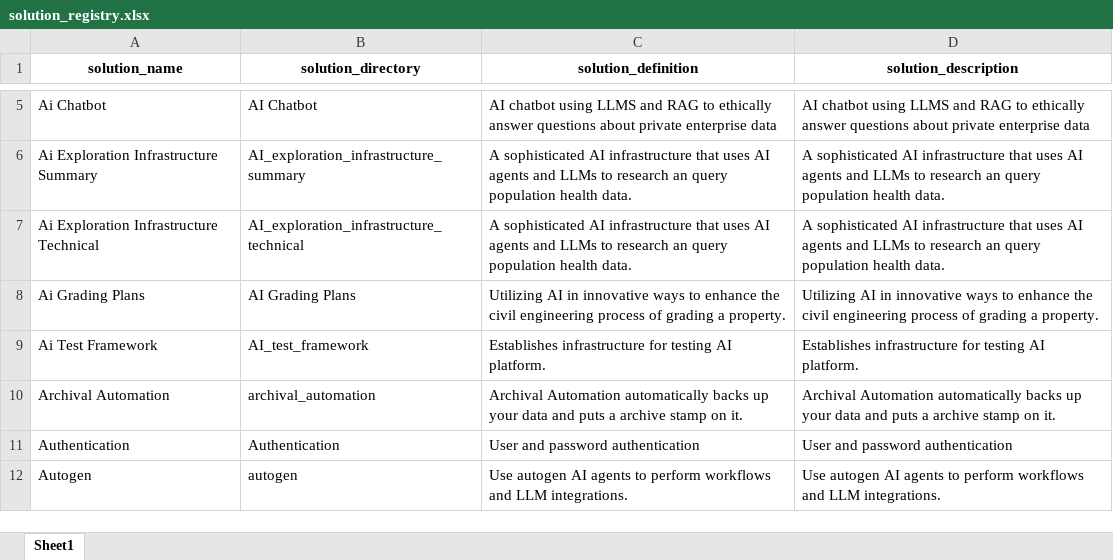
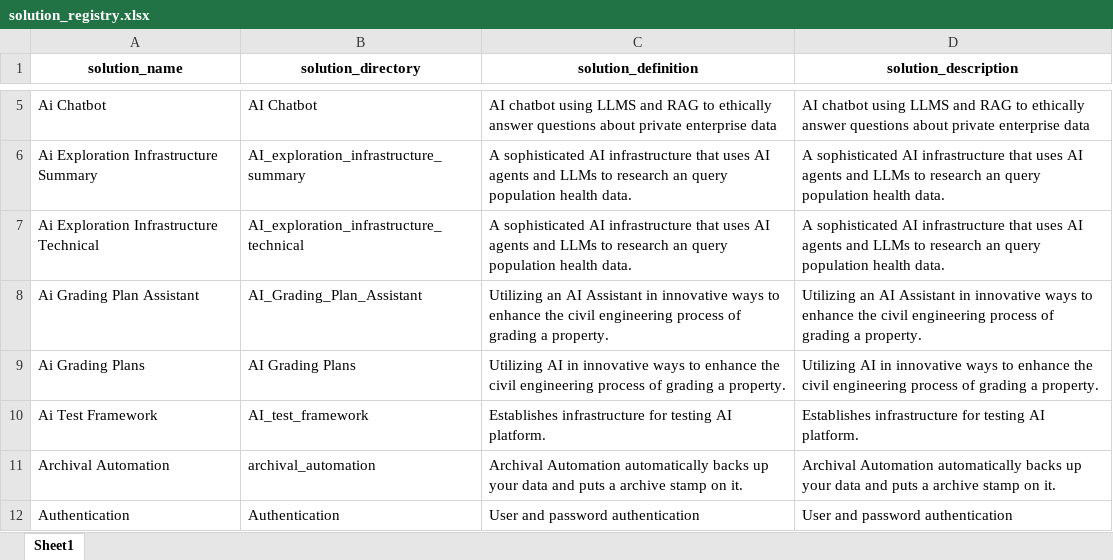
Before and after one commit to JoeEberle/solution_registry, an Excel workbook: solution_registry.xlsx, sheet Sheet1, drawn as a sheet; only a part is shown, gaps mark what is left out; the shorter side is filled out with more unchanged rows; values as stored, in another font and other column widths than the file's, no borders; the diff names each change by its address in the sheet, - before the commit and + after, or states it on an @@ line.

```diff
--- a/solution_registry.xlsx (sheet Sheet1)
+++ b/solution_registry.xlsx (sheet Sheet1)
+row 8: Ai Grading Plan Assistant | AI_Grading_Plan_Assistant | Utilizing an AI Assistant in innovative ways to enhance the civil engineering process of grading a property. | Utilizing an AI Assistant in innovative ways to enhance the civil engineering process of grading a property.
```
Also changed, not shown: 1 other file.
